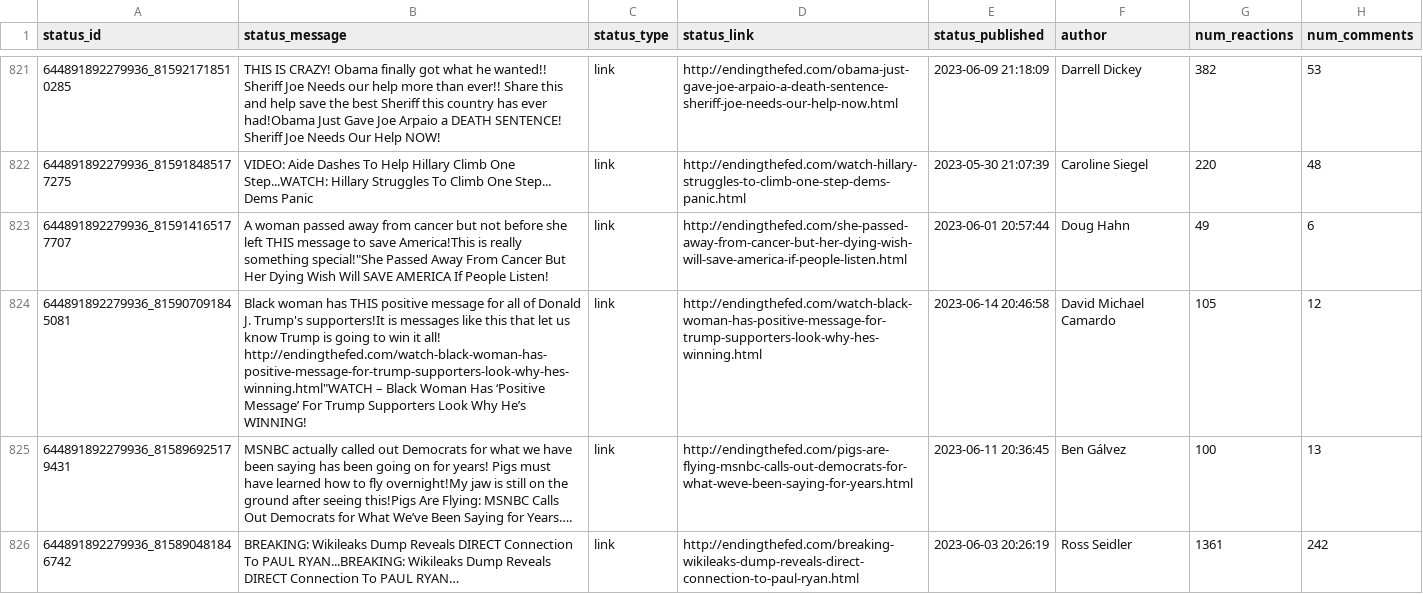
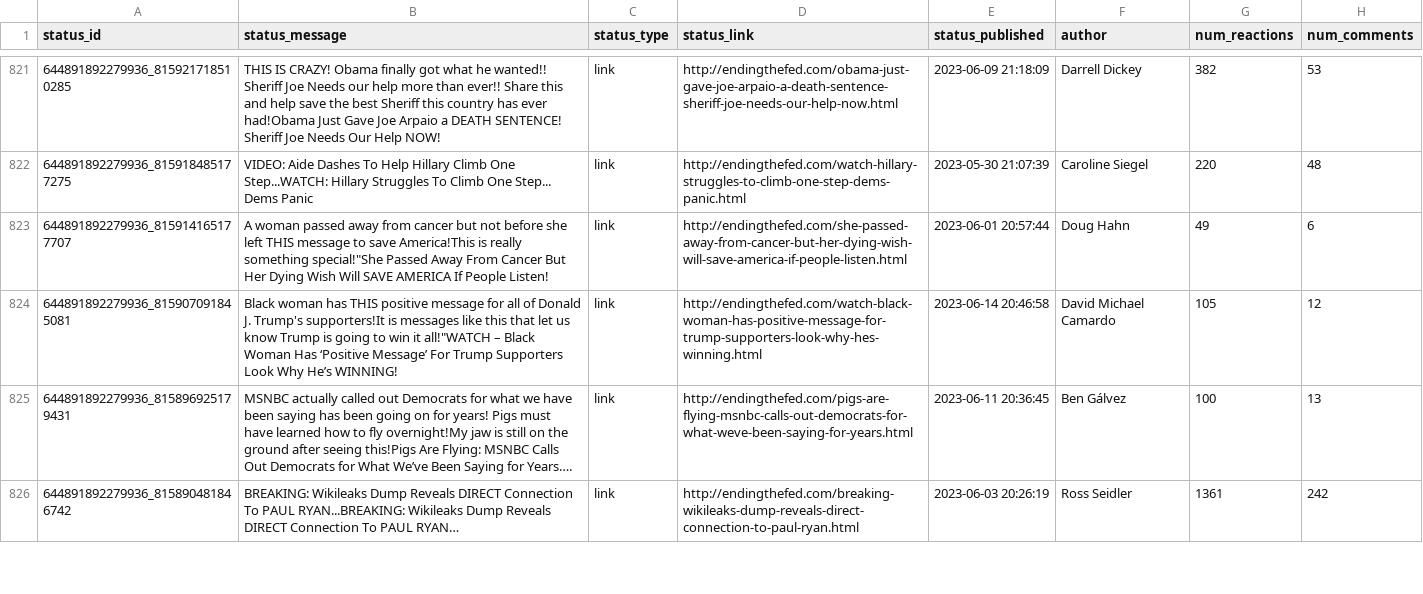
Before and after one commit to momir64/edgelord, a CSV file: dataset/original_statuses.csv, drawn as a sheet; only a part is shown, gaps mark what is left out; the diff names each change by its address in the sheet, - before the commit and + after, or states it on an @@ line.

Commit message:
removed link from message

```diff
--- a/dataset/original_statuses.csv
+++ b/dataset/original_statuses.csv
-B824 (status_message): …win it all! http://endingthefed.com/watch-black-woman-has-positive-message-for-trump-supporters-look-why-hes-winning.html"WATCH – Black…
+B824 (status_message): …win it all!"WATCH – Black…
```
